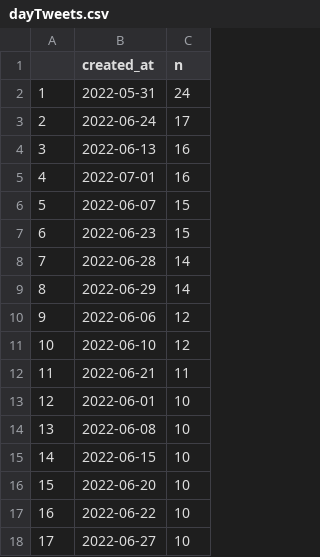
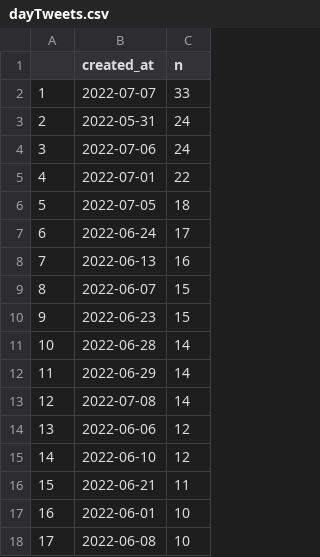
Before and after one commit to adamoxford/adh_twiiter, a CSV file: dayTweets.csv, drawn as a sheet; only a part is shown; the shorter side is filled out with more unchanged rows; removed rows and columns are numbered as before the commit, all else as after; the diff covers the shown part only; the diff names each change by its address in the sheet, - before the commit and + after, or states it on an @@ line.

```diff
--- a/dayTweets.csv
+++ b/dayTweets.csv
+row 2: 1 | 2022-07-07 | 33
@@ column A renumbered from row 3 down @@
+row 4: 3 | 2022-07-06 | 24
+row 5: 4 | 2022-07-01 | 22
+row 6: 5 | 2022-07-05 | 18
-row 5: 4 | 2022-07-01 | 16
+row 13: 12 | 2022-07-08 | 14
```
Also changed, not shown: 3 added rows, 1 removed row and 1 edited cell elsewhere in this file, whenTweets.csv, whoTweets.csv, 2 other files.
